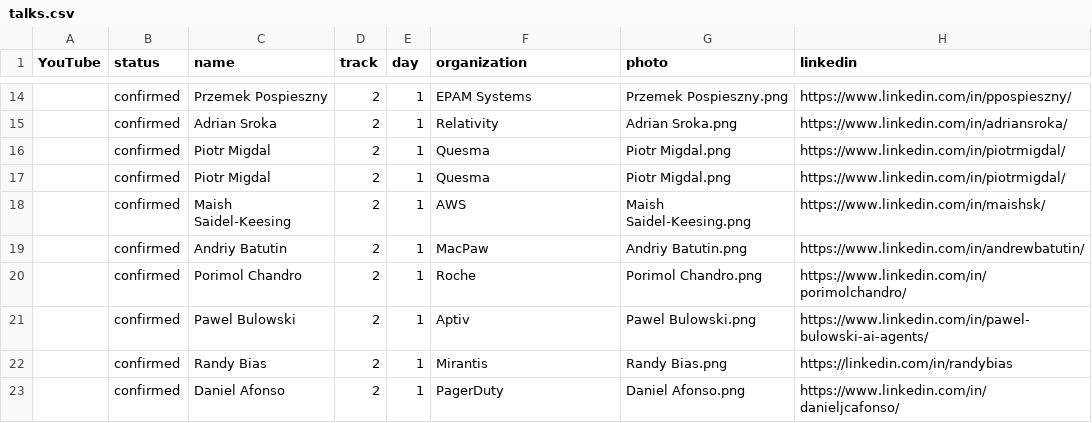
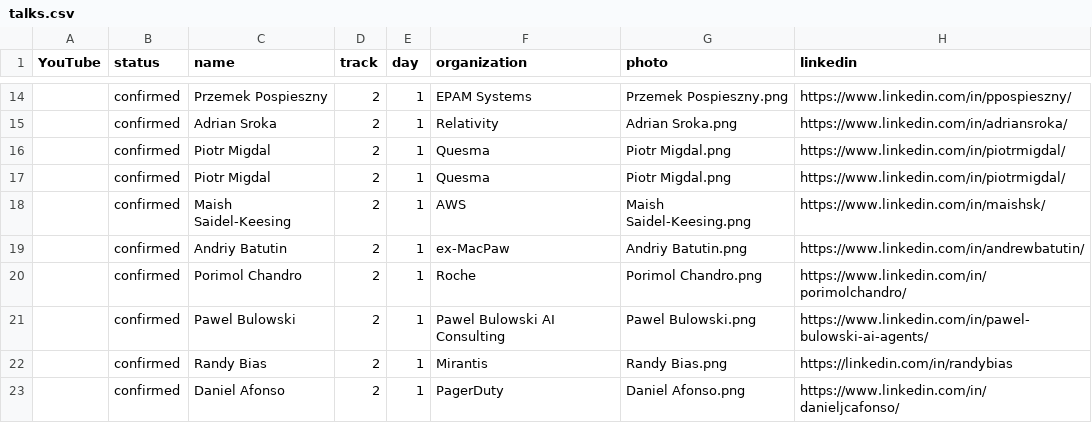
Before and after one commit to sreday/llmday, a CSV file: 2026-warsaw-q1/_db/talks.csv, drawn as a sheet; only a part is shown, gaps mark what is left out; the diff names each change by its address in the sheet, - before the commit and + after, or states it on an @@ line.

Commit message:
Add files via upload

```diff
--- a/2026-warsaw-q1/_db/talks.csv
+++ b/2026-warsaw-q1/_db/talks.csv
-F19 (organization): MacPaw
+F19 (organization): ex-MacPaw
-F21 (organization): Aptiv
+F21 (organization): Pawel Bulowski AI Consulting
```
